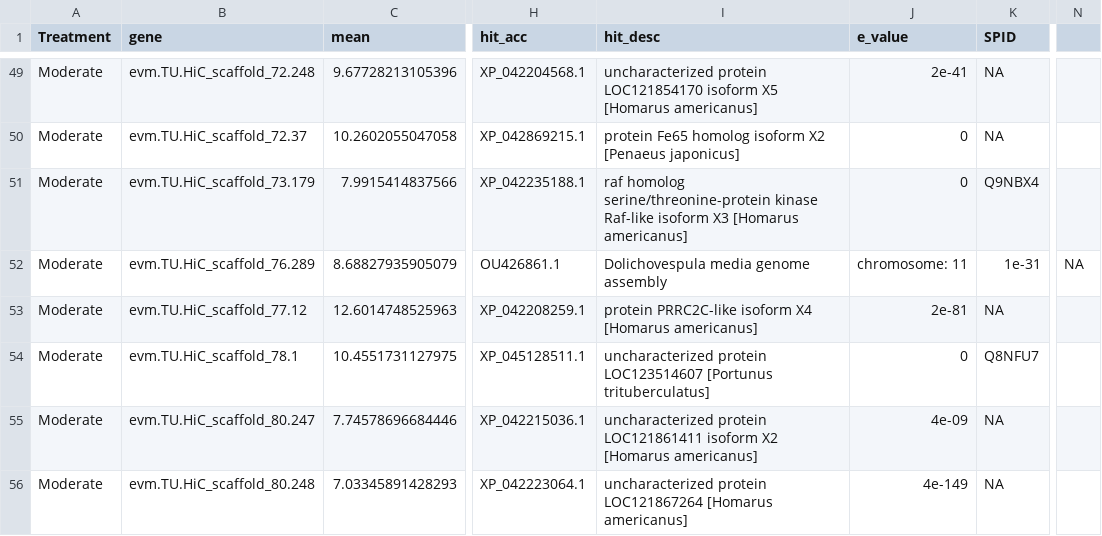
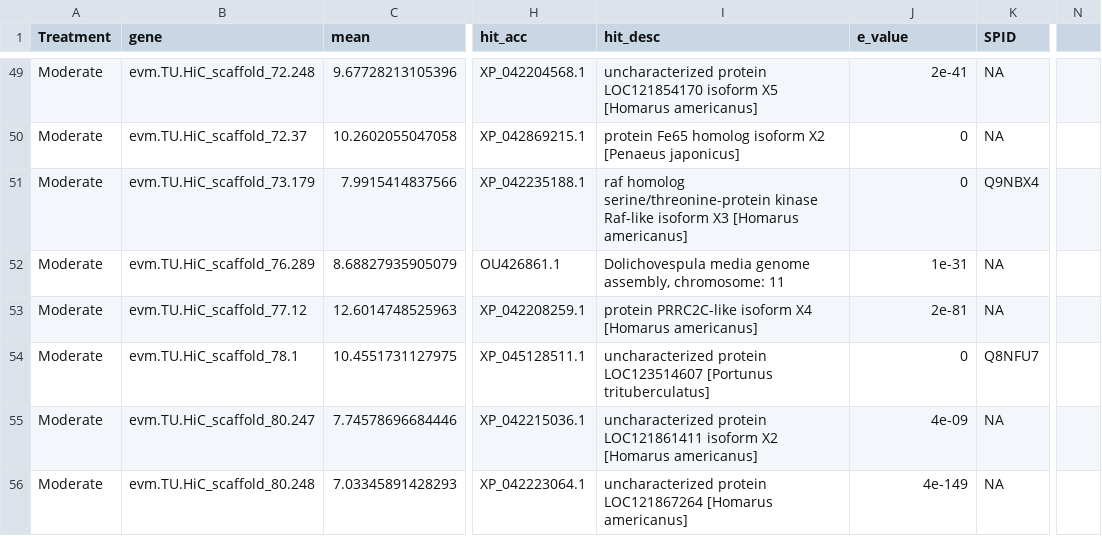
Before and after one commit to laurahspencer/red-king_RNASeq-2022, a CSV file: results/DEGs.up-low-variability_annotated.csv, drawn as a sheet; only a part is shown, gaps mark what is left out; the diff covers the shown part only; the diff names each change by its address in the sheet, - before the commit and + after, or states it on an @@ line.

```diff
--- a/results/DEGs.up-low-variability_annotated.csv
+++ b/results/DEGs.up-low-variability_annotated.csv
-I52 (hit_desc): Dolichovespula media genome assembly
+I52 (hit_desc): Dolichovespula media genome assembly, chromosome: 11
-J52 (e_value): chromosome: 11
+J52 (e_value): 1e-31
-K52 (SPID): 1e-31
+K52 (SPID): NA
-N52: NA
+N52: (empty)
```
Also changed, not shown: 86 edited cells elsewhere in this file.
